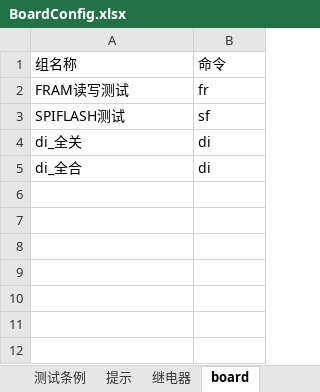
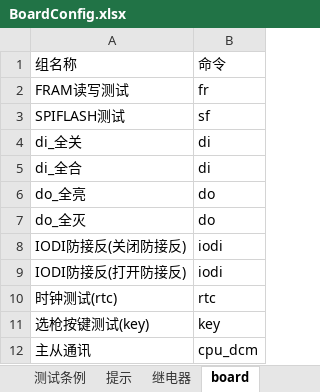
Before and after one commit to newdoublefish/mcmctestsys, an Excel workbook: config/project/board/BoardConfig.xlsx, sheet board, drawn as a sheet; values as stored, in another font and other column widths than the file's, no borders; the diff names each change by its address in the sheet, - before the commit and + after, or states it on an @@ line.

```diff
--- a/config/project/board/BoardConfig.xlsx (sheet board)
+++ b/config/project/board/BoardConfig.xlsx (sheet board)
+row 6: do_全亮 | do
+row 7: do_全灭 | do
+row 8: IODI防接反(关闭防接反) | iodi
+row 9: IODI防接反(打开防接反) | iodi
+row 10: 时钟测试(rtc) | rtc
+row 11: 选枪按键测试(key) | key
+row 12: 主从通讯 | cpu_dcm
```
Also changed, not shown: sheet 测试条例, 7 other files.
